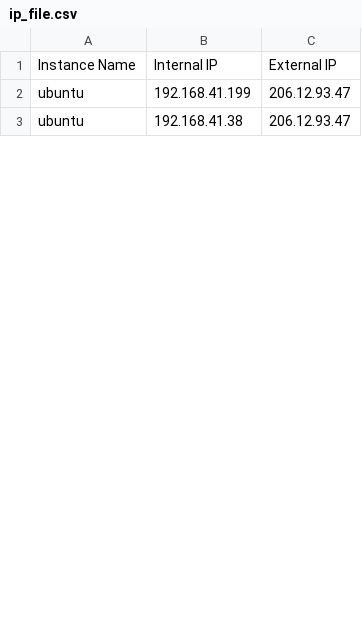
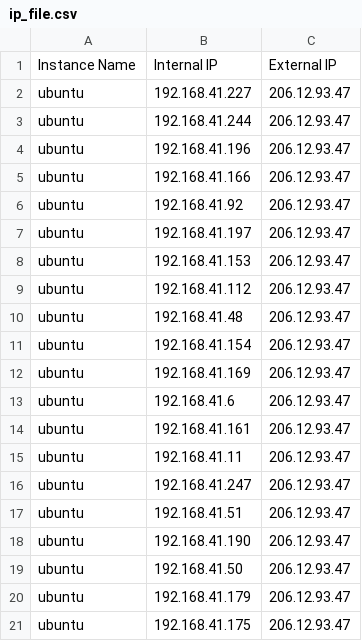
Before and after one commit to GeoDecConsensus/geodec, a CSV file: rundata/ip_file.csv, drawn as a sheet; only a part is shown; the diff covers the shown part only.

```diff
--- a/rundata/ip_file.csv
+++ b/rundata/ip_file.csv
@@ -1,3 +1,21 @@
 Instance Name,Internal IP,External IP
-ubuntu,192.168.41.199,206.12.93.47
-ubuntu,192.168.41.38,206.12.93.47
+ubuntu,192.168.41.227,206.12.93.47
+ubuntu,192.168.41.244,206.12.93.47
+ubuntu,192.168.41.196,206.12.93.47
+ubuntu,192.168.41.166,206.12.93.47
+ubuntu,192.168.41.92,206.12.93.47
+ubuntu,192.168.41.197,206.12.93.47
+ubuntu,192.168.41.153,206.12.93.47
+ubuntu,192.168.41.112,206.12.93.47
+ubuntu,192.168.41.48,206.12.93.47
+ubuntu,192.168.41.154,206.12.93.47
+ubuntu,192.168.41.169,206.12.93.47
+ubuntu,192.168.41.6,206.12.93.47
+ubuntu,192.168.41.161,206.12.93.47
+ubuntu,192.168.41.11,206.12.93.47
+ubuntu,192.168.41.247,206.12.93.47
+ubuntu,192.168.41.51,206.12.93.47
+ubuntu,192.168.41.190,206.12.93.47
+ubuntu,192.168.41.50,206.12.93.47
+ubuntu,192.168.41.179,206.12.93.47
+ubuntu,192.168.41.175,206.12.93.47
```
Also changed, not shown: 31 added rows and 12 edited cells elsewhere in this file, rundata/geo_input.csv, 21 other files.
